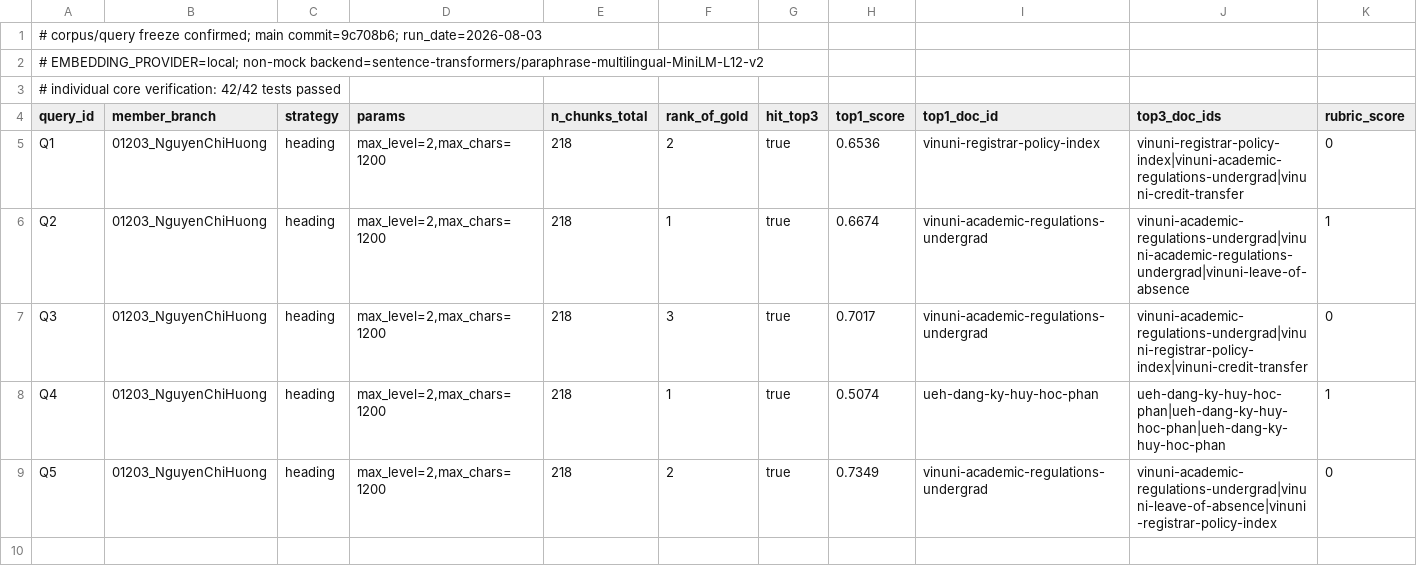
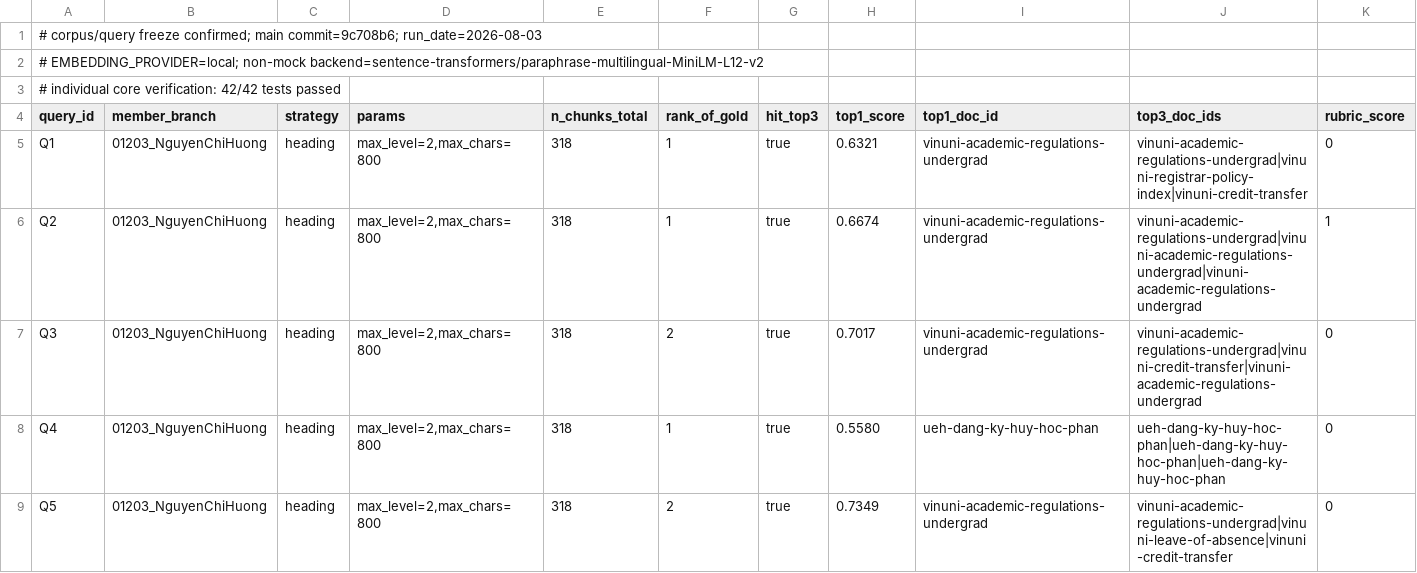
Before and after one commit to huylq-at-work/Day07-D305-A1, a CSV file: report/benchmark/01203_NguyenChiHuong_heading.csv, drawn as a sheet.

Commit message:
Fix document metadata and rerun personal heading benchmark at 800

```diff
--- a/report/benchmark/01203_NguyenChiHuong_heading.csv
+++ b/report/benchmark/01203_NguyenChiHuong_heading.csv
@@ -4,6 +4,6 @@
 query_id,member_branch,strategy,params,n_chunks_total,rank_of_gold,hit_top3,top1_score,top1_doc_id,top3_doc_ids,rubric_score
-Q1,01203_NguyenChiHuong,heading,"max_level=2,max_chars=1200",218,2,true,0.6536,vinuni-registrar-policy-index,vinuni-registrar-policy-index|vinuni-academic-regulations-undergrad|vinuni-credit-transfer,0
-Q2,01203_NguyenChiHuong,heading,"max_level=2,max_chars=1200",218,1,true,0.6674,vinuni-academic-regulations-undergrad,vinuni-academic-regulations-undergrad|vinuni-academic-regulations-undergrad|vinuni-leave-of-absence,1
-Q3,01203_NguyenChiHuong,heading,"max_level=2,max_chars=1200",218,3,true,0.7017,vinuni-academic-regulations-undergrad,vinuni-academic-regulations-undergrad|vinuni-registrar-policy-index|vinuni-credit-transfer,0
-Q4,01203_NguyenChiHuong,heading,"max_level=2,max_chars=1200",218,1,true,0.5074,ueh-dang-ky-huy-hoc-phan,ueh-dang-ky-huy-hoc-phan|ueh-dang-ky-huy-hoc-phan|ueh-dang-ky-huy-hoc-phan,1
-Q5,01203_NguyenChiHuong,heading,"max_level=2,max_chars=1200",218,2,true,0.7349,vinuni-academic-regulations-undergrad,vinuni-academic-regulations-undergrad|vinuni-leave-of-absence|vinuni-registrar-policy-index,0
+Q1,01203_NguyenChiHuong,heading,"max_level=2,max_chars=800",318,1,true,0.6321,vinuni-academic-regulations-undergrad,vinuni-academic-regulations-undergrad|vinuni-registrar-policy-index|vinuni-credit-transfer,0
+Q2,01203_NguyenChiHuong,heading,"max_level=2,max_chars=800",318,1,true,0.6674,vinuni-academic-regulations-undergrad,vinuni-academic-regulations-undergrad|vinuni-academic-regulations-undergrad|vinuni-academic-regulations-undergrad,1
+Q3,01203_NguyenChiHuong,heading,"max_level=2,max_chars=800",318,2,true,0.7017,vinuni-academic-regulations-undergrad,vinuni-academic-regulations-undergrad|vinuni-credit-transfer|vinuni-academic-regulations-undergrad,0
+Q4,01203_NguyenChiHuong,heading,"max_level=2,max_chars=800",318,1,true,0.5580,ueh-dang-ky-huy-hoc-phan,ueh-dang-ky-huy-hoc-phan|ueh-dang-ky-huy-hoc-phan|ueh-dang-ky-huy-hoc-phan,0
+Q5,01203_NguyenChiHuong,heading,"max_level=2,max_chars=800",318,2,true,0.7349,vinuni-academic-regulations-undergrad,vinuni-academic-regulations-undergrad|vinuni-leave-of-absence|vinuni-credit-transfer,0
```
Also changed, not shown: 4 other files.
